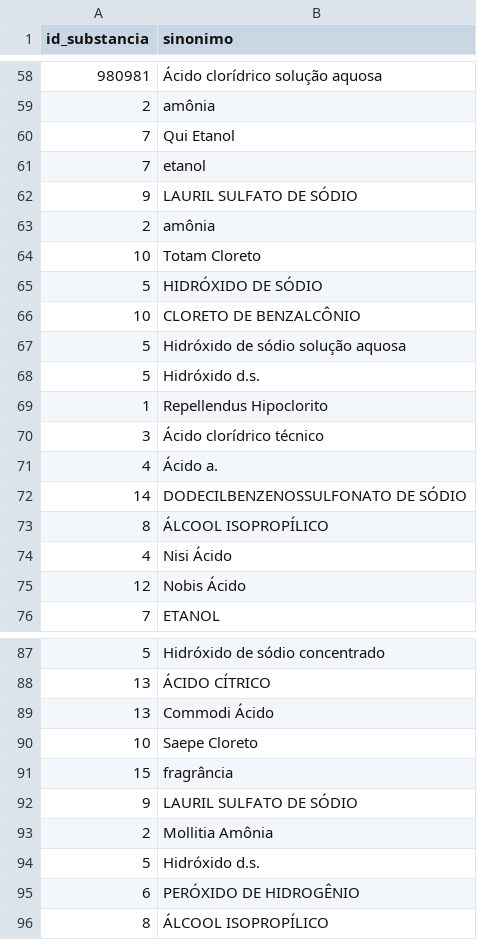
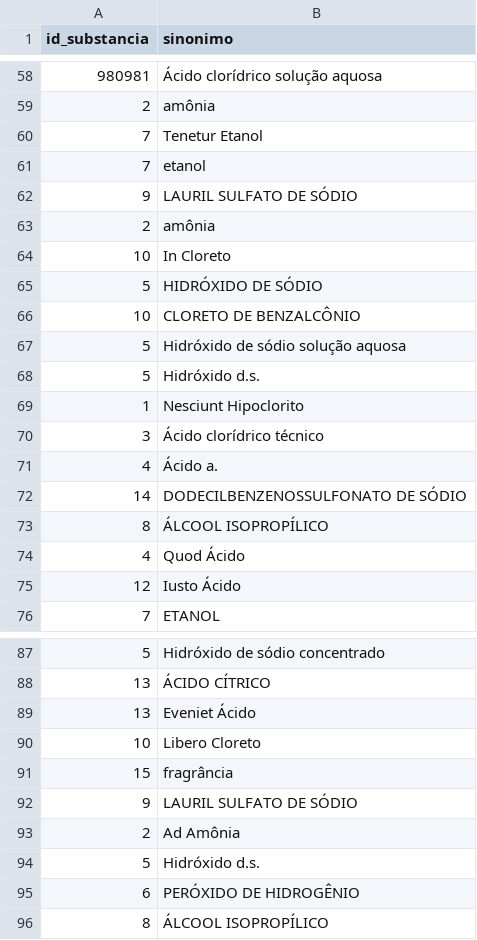
Before and after one commit to Quimia-br/quimia-bd, a CSV file: src/database/sql/data_load/mocks/substancia_sinonimo.csv, drawn as a sheet; only a part is shown, gaps mark what is left out; the diff covers the shown part only.

```diff
--- a/src/database/sql/data_load/mocks/substancia_sinonimo.csv
+++ b/src/database/sql/data_load/mocks/substancia_sinonimo.csv
@@ -59,3 +59,3 @@ id_substancia,sinonimo
 2,amônia
-7,Qui Etanol
+7,Tenetur Etanol
 7,etanol
@@ -63,3 +63,3 @@ id_substancia,sinonimo
 2,amônia
-10,Totam Cloreto
+10,In Cloreto
 5,HIDRÓXIDO DE SÓDIO
@@ -68,3 +68,3 @@ id_substancia,sinonimo
 5,Hidróxido d.s.
-1,Repellendus Hipoclorito
+1,Nesciunt Hipoclorito
 3,Ácido clorídrico técnico
@@ -73,4 +73,4 @@ id_substancia,sinonimo
 8,ÁLCOOL ISOPROPÍLICO
-4,Nisi Ácido
-12,Nobis Ácido
+4,Quod Ácido
+12,Iusto Ácido
 7,ETANOL
@@ -88,7 +88,7 @@ id_substancia,sinonimo
 13,ÁCIDO CÍTRICO
-13,Commodi Ácido
-10,Saepe Cloreto
+13,Eveniet Ácido
+10,Libero Cloreto
 15,fragrância
 9,LAURIL SULFATO DE SÓDIO
-2,Mollitia Amônia
+2,Ad Amônia
 5,Hidróxido d.s.
```
Also changed, not shown: 36 edited cells elsewhere in this file, src/database/sql/data_load/mocks/estante.csv, src/database/sql/data_load/mocks/historico_recomendacao.csv, 7 other files.
